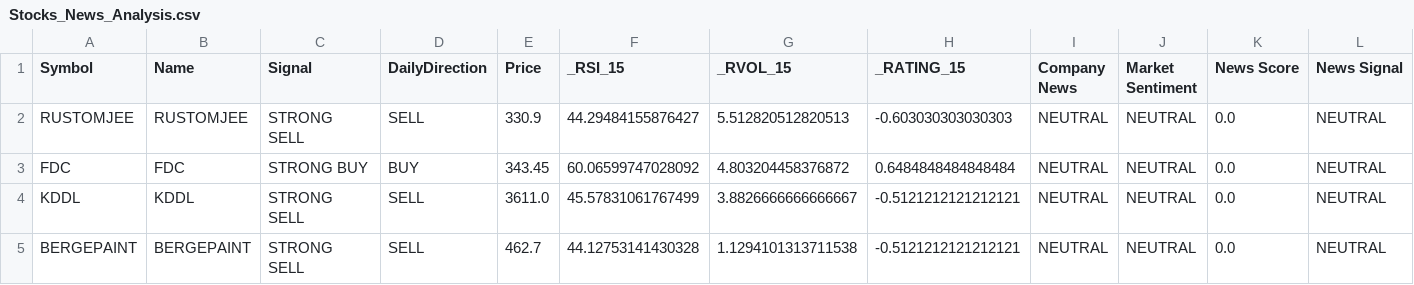
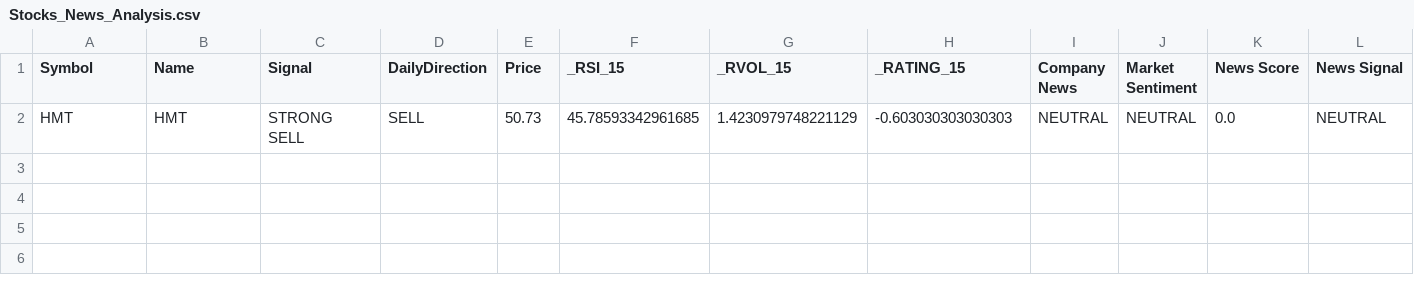
Before and after one commit to pkatiyar101/nse-scanner, a CSV file: Stocks_News_Analysis.csv, drawn as a sheet; only a part is shown; removed rows and columns are numbered as before the commit, all else as after; rows hold the shown columns only; the diff names each change by its address in the sheet, - before the commit and + after, or states it on an @@ line.

```diff
--- a/Stocks_News_Analysis.csv
+++ b/Stocks_News_Analysis.csv
-row 2: RUSTOMJEE | RUSTOMJEE | STRONG SELL | SELL | 330.9 | 44.29484155876427 | 5.512820512820513 | -0.603030303030303 | NEUTRAL | NEUTRAL | 0.0 | NEUTRAL
-row 3: FDC | FDC | STRONG BUY | BUY | 343.45 | 60.06599747028092 | 4.803204458376872 | 0.6484848484848484 | NEUTRAL | NEUTRAL | 0.0 | NEUTRAL
-A2 (Symbol): KDDL
+A2 (Symbol): HMT
-B2 (Name): KDDL
+B2 (Name): HMT
-E2 (Price): 3611.0
+E2 (Price): 50.73
-F2 (_RSI_15): 45.57831061767499
+F2 (_RSI_15): 45.78593342961685
-G2 (_RVOL_15): 3.8826666666666667
+G2 (_RVOL_15): 1.4230979748221129
-H2 (_RATING_15): -0.5121212121212121
+H2 (_RATING_15): -0.603030303030303
-row 5: BERGEPAINT | BERGEPAINT | STRONG SELL | SELL | 462.7 | 44.12753141430328 | 1.1294101313711538 | -0.5121212121212121 | NEUTRAL | NEUTRAL | 0.0 | NEUTRAL
```
Also changed, not shown: 1 other file.
